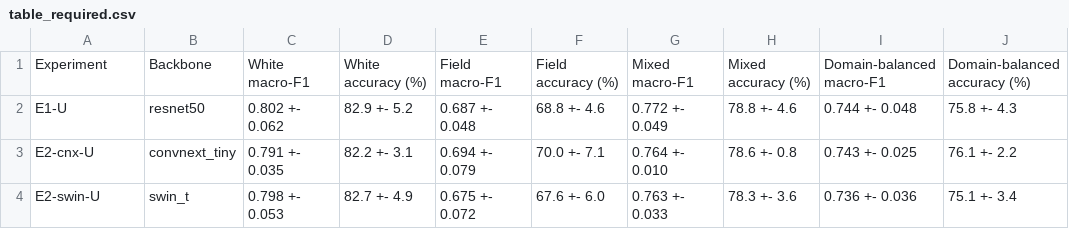
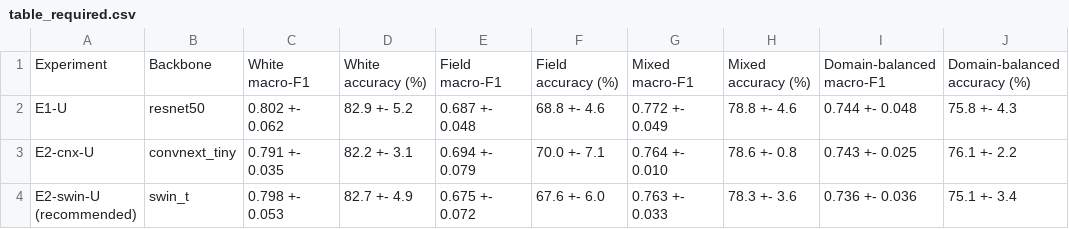
Before and after one commit to nattatatatan/cv-rice-leaf-disease-classification, a CSV file: Dhan-Shomadhan/_work/results/table_required.csv, drawn as a sheet.

Commit message:
T7.2/T7.3/T7.4 analysis: per-class, hparams and runtime tables, inference benchmark command, T7.3 figures, success/failure/challenging cases, findings sections for questions 1-4 and hardware

```diff
--- a/Dhan-Shomadhan/_work/results/table_required.csv
+++ b/Dhan-Shomadhan/_work/results/table_required.csv
@@ -3,2 +3,2 @@ E1-U,resnet50,0.802 +- 0.062,82.9 +- 5.2,0.687 +- 0.048,68.8 +- 4.6,0.772 +- 0.0
 E2-cnx-U,convnext_tiny,0.791 +- 0.035,82.2 +- 3.1,0.694 +- 0.079,70.0 +- 7.1,0.764 +- 0.010,78.6 +- 0.8,0.743 +- 0.025,76.1 +- 2.2
-E2-swin-U,swin_t,0.798 +- 0.053,82.7 +- 4.9,0.675 +- 0.072,67.6 +- 6.0,0.763 +- 0.033,78.3 +- 3.6,0.736 +- 0.036,75.1 +- 3.4
+E2-swin-U (recommended),swin_t,0.798 +- 0.053,82.7 +- 4.9,0.675 +- 0.072,67.6 +- 6.0,0.763 +- 0.033,78.3 +- 3.6,0.736 +- 0.036,75.1 +- 3.4
```
Also changed, not shown: 28 other files.
